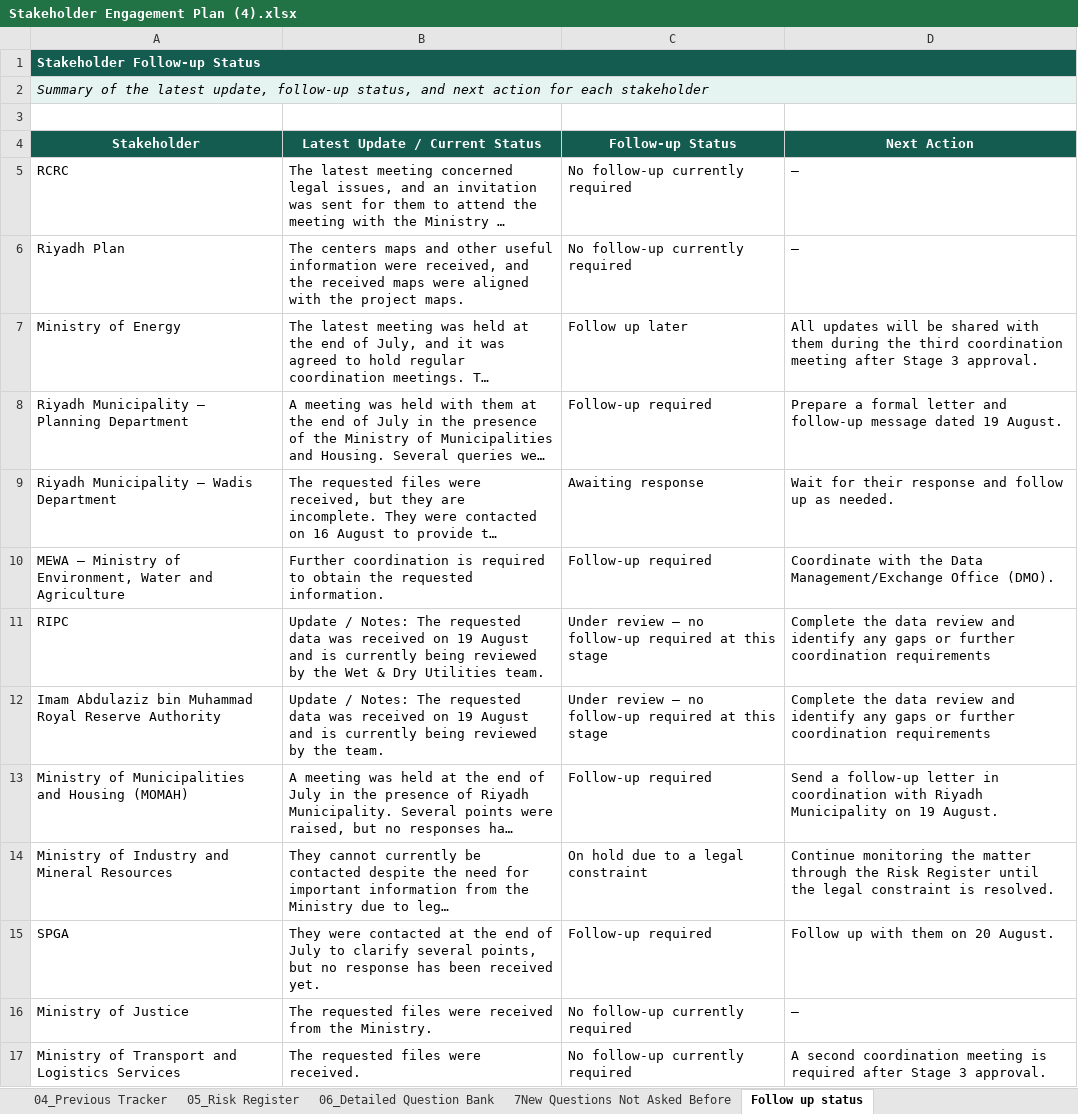
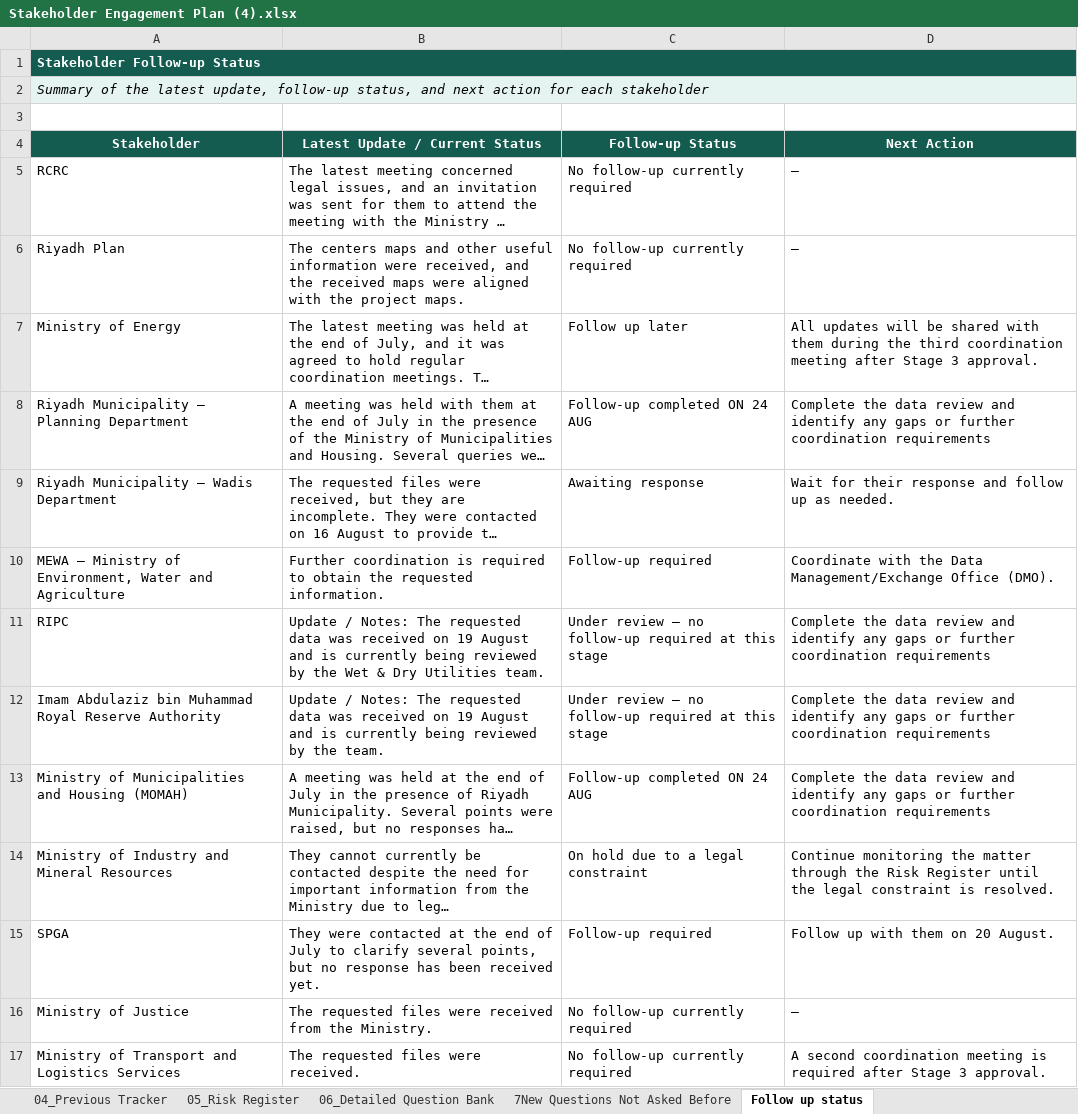
Before and after one commit to maangadah-source/rcrc-executive-dashboard, an Excel workbook: Stakeholder Engagement Plan (4).xlsx, sheet Follow up status, drawn as a sheet; long unchanged cells end in …; values as stored, in another font and other column widths than the file's, no borders; conditional formats and table styles not drawn; the diff names each change by its address in the sheet, - before the commit and + after, or states it on an @@ line.

Commit message:
Update Excel data

```diff
--- a/Stakeholder Engagement Plan (4).xlsx (sheet Follow up status)
+++ b/Stakeholder Engagement Plan (4).xlsx (sheet Follow up status)
-C8 (Follow-up Status): Follow-up required
+C8 (Follow-up Status): Follow-up completed ON 24 AUG
-D8 (Next Action): Prepare a formal letter and follow-up message dated 19 August.
+D8 (Next Action): Complete the data review and identify any gaps or further coordination requirements
-C13 (Follow-up Status): Follow-up required
+C13 (Follow-up Status): Follow-up completed ON 24 AUG
-D13 (Next Action): Send a follow-up letter in coordination with Riyadh Municipality on 19 August.
+D13 (Next Action): Complete the data review and identify any gaps or further coordination requirements
```
Also changed, not shown: sheet 02_Engagement Strategy, sheet 01_Exec Summary.
